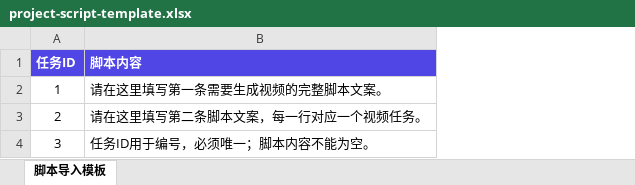
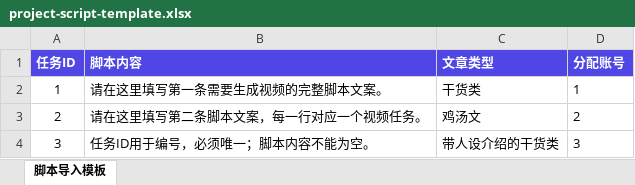
Before and after one commit to santoro-1/jianji-auto, an Excel workbook: jyd_plain_json_probe/apps/processor/frontend/new/project-script-template.xlsx, sheet 脚本导入模板, drawn as a sheet; values as stored, in another font and other column widths than the file's, no borders; the diff names each change by its address in the sheet, - before the commit and + after, or states it on an @@ line.

```diff
--- a/jyd_plain_json_probe/apps/processor/frontend/new/project-script-template.xlsx (sheet 脚本导入模板)
+++ b/jyd_plain_json_probe/apps/processor/frontend/new/project-script-template.xlsx (sheet 脚本导入模板)
+column C (文章类型), rows 2-4: 干货类 | 鸡汤文 | 带人设介绍的干货类
+column D (分配账号), rows 2-4: 1 | 2 | 3
```
Also changed, not shown: 9 other files.
